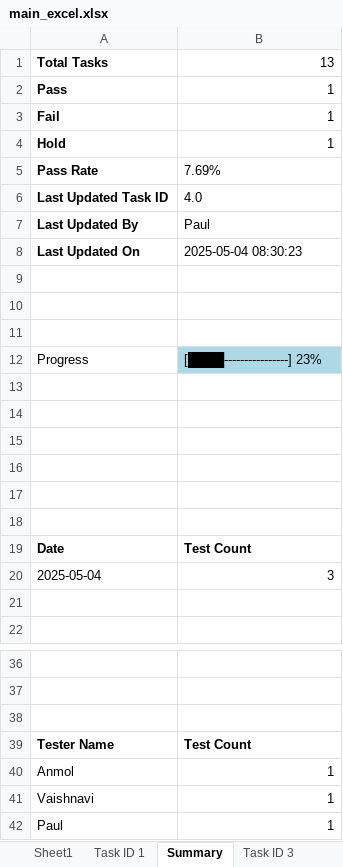
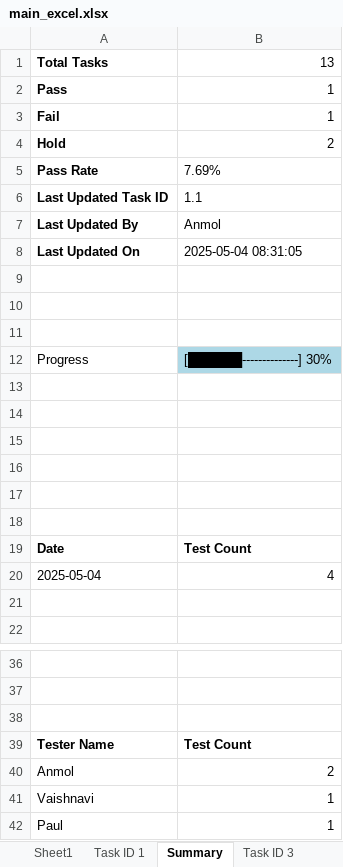
Before and after one commit to AIAppTesting/MyApp, an Excel workbook: main_excel.xlsx, sheet Summary, drawn as a sheet; only a part is shown, gaps mark what is left out; values as stored, in another font and other column widths than the file's, no borders; charts and pictures not drawn; the diff names each change by its address in the sheet, - before the commit and + after, or states it on an @@ line.

Commit message:
Update by Anmol on Task 1.1

```diff
--- a/main_excel.xlsx (sheet Summary)
+++ b/main_excel.xlsx (sheet Summary)
-B4: 1
+B4: 2
-B6: 4.0
+B6: 1.1
-B7: Paul
+B7: Anmol
-B8: 2025-05-04 08:30:23
+B8: 2025-05-04 08:31:05
-B12: [████----------------] 23%
+B12: [██████--------------] 30%
-B20: 3
+B20: 4
-B40: 1
+B40: 2
```
Also changed, not shown: sheet Task ID 1, sheet Sheet1, charts or pictures.
